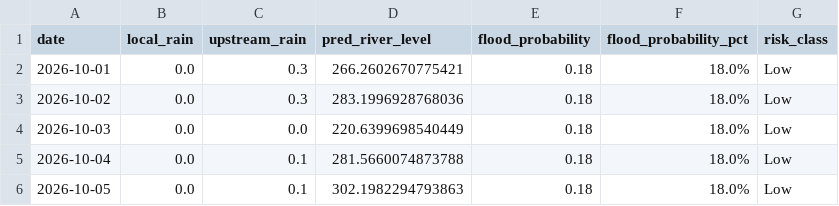
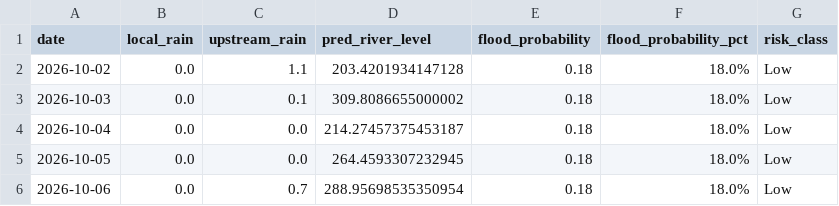
Before and after one commit to jajoojay/Matsya-Flood-detector, a CSV file: backend/flood_detector/flood_forecast.csv, drawn as a sheet.

```diff
--- a/backend/flood_detector/flood_forecast.csv
+++ b/backend/flood_detector/flood_forecast.csv
@@ -1,6 +1,6 @@
 date,local_rain,upstream_rain,pred_river_level,flood_probability,flood_probability_pct,risk_class
-2026-10-01,0.0,0.3,266.2602670775421,0.18,18.0%,Low
-2026-10-02,0.0,0.3,283.1996928768036,0.18,18.0%,Low
-2026-10-03,0.0,0.0,220.6399698540449,0.18,18.0%,Low
-2026-10-04,0.0,0.1,281.5660074873788,0.18,18.0%,Low
-2026-10-05,0.0,0.1,302.1982294793863,0.18,18.0%,Low
+2026-10-02,0.0,1.1,203.4201934147128,0.18,18.0%,Low
+2026-10-03,0.0,0.1,309.8086655000002,0.18,18.0%,Low
+2026-10-04,0.0,0.0,214.27457375453187,0.18,18.0%,Low
+2026-10-05,0.0,0.0,264.4593307232945,0.18,18.0%,Low
+2026-10-06,0.0,0.7,288.95698535350954,0.18,18.0%,Low
```
Also changed, not shown: backend/csv_generator/flood_prediction.csv, 3 other files.
